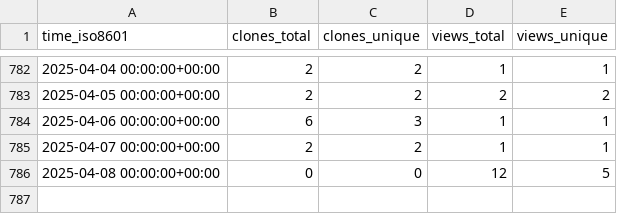
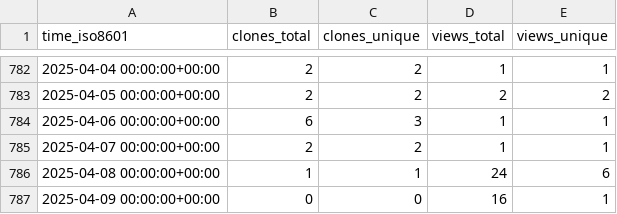
Before and after one commit to mariasfiraiala/SO-exam, a CSV file: mariasfiraiala/SO-exam/ghrs-data/views_clones_aggregate.csv, drawn as a sheet; only a part is shown, gaps mark what is left out.

```diff
--- a/mariasfiraiala/SO-exam/ghrs-data/views_clones_aggregate.csv
+++ b/mariasfiraiala/SO-exam/ghrs-data/views_clones_aggregate.csv
@@ -785,2 +785,3 @@ time_iso8601,clones_total,clones_unique,views_total,views_unique
 2025-04-07 00:00:00+00:00,2,2,1,1
-2025-04-08 00:00:00+00:00,0,0,12,5
+2025-04-08 00:00:00+00:00,1,1,24,6
+2025-04-09 00:00:00+00:00,0,0,16,1
```
Also changed, not shown: 1 other file.
